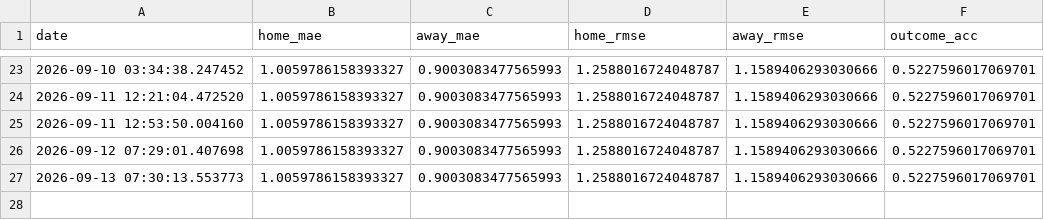
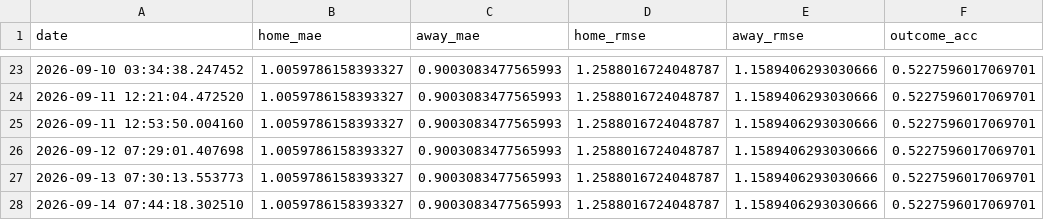
Before and after one commit to gmalbert/turkey-soccer, a CSV file: data_files/poisson_metrics_history.csv, drawn as a sheet; only a part is shown, gaps mark what is left out.

```diff
--- a/data_files/poisson_metrics_history.csv
+++ b/data_files/poisson_metrics_history.csv
@@ -27 +27,2 @@ date,home_mae,away_mae,home_rmse,away_rmse,outcome_acc
 2026-09-13 07:30:13.553773,1.0059786158393327,0.9003083477565993,1.2588016724048787,1.1589406293030666,0.5227596017069701
+2026-09-14 07:44:18.302510,1.0059786158393327,0.9003083477565993,1.2588016724048787,1.1589406293030666,0.5227596017069701
```
Also changed, not shown: data_files/upcoming_fixtures.csv, data_files/upcoming_predictions.csv, 13 other files.
